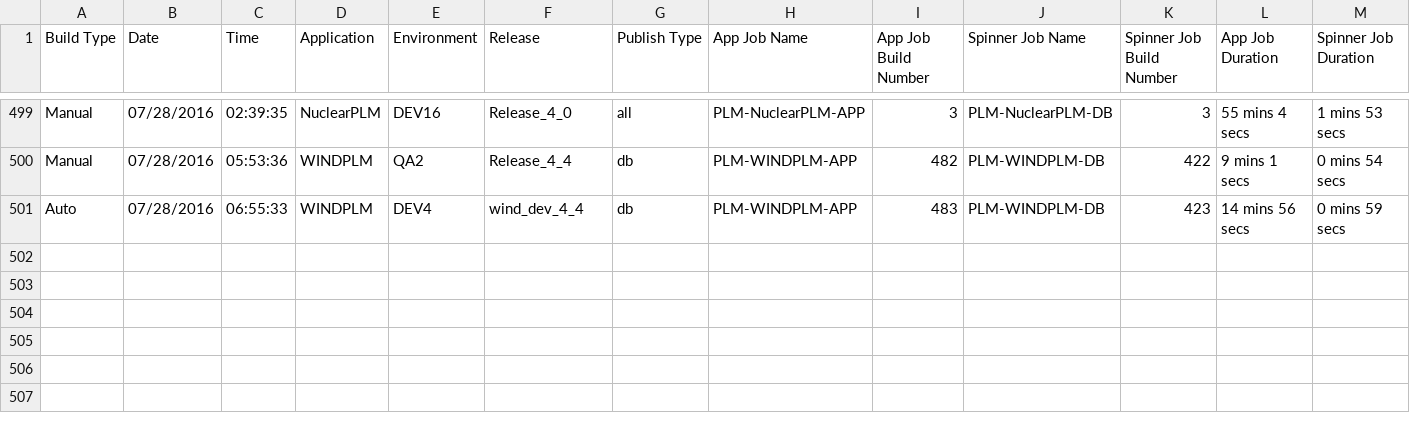
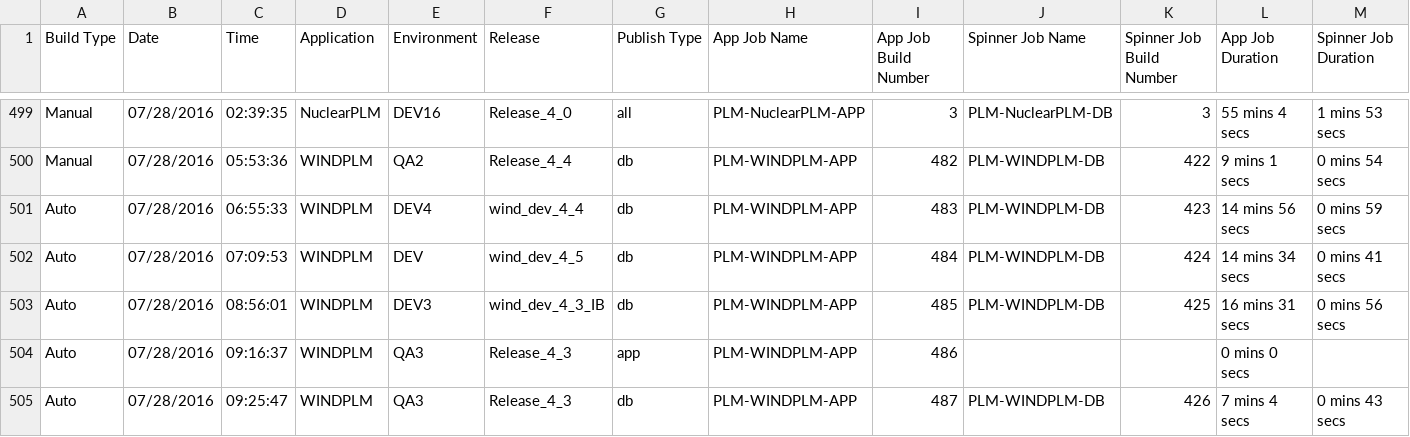
Before and after one commit to veersudhir83/csv-to-html-table, a CSV file: data/PLM_BUILD_METRICS.CSV, drawn as a sheet; only a part is shown, gaps mark what is left out; rows hold the shown columns only; the diff names each change by its address in the sheet, - before the commit and + after, or states it on an @@ line.

Commit message:
New Metrics File at 07-28-2016 19:15:45

```diff
--- a/data/PLM_BUILD_METRICS.CSV
+++ b/data/PLM_BUILD_METRICS.CSV
+row 502: Auto | 07/28/2016 | 07:09:53 | WINDPLM | DEV | wind_dev_4_5 | db | PLM-WINDPLM-APP | 484 | PLM-WINDPLM-DB | 424 | 14 mins 34 secs | 0 mins 41 secs
+row 503: Auto | 07/28/2016 | 08:56:01 | WINDPLM | DEV3 | wind_dev_4_3_IB | db | PLM-WINDPLM-APP | 485 | PLM-WINDPLM-DB | 425 | 16 mins 31 secs | 0 mins 56 secs
+row 504: Auto | 07/28/2016 | 09:16:37 | WINDPLM | QA3 | Release_4_3 | app | PLM-WINDPLM-APP | 486 |  |  | 0 mins 0 secs
+row 505: Auto | 07/28/2016 | 09:25:47 | WINDPLM | QA3 | Release_4_3 | db | PLM-WINDPLM-APP | 487 | PLM-WINDPLM-DB | 426 | 7 mins 4 secs | 0 mins 43 secs
```
